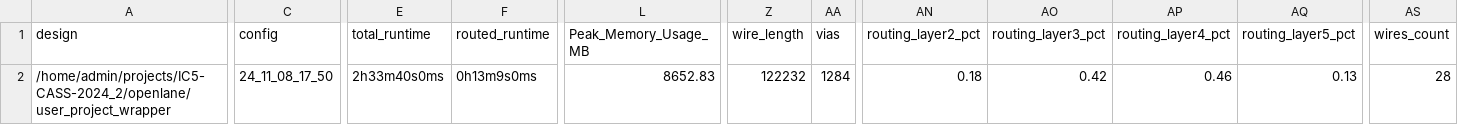
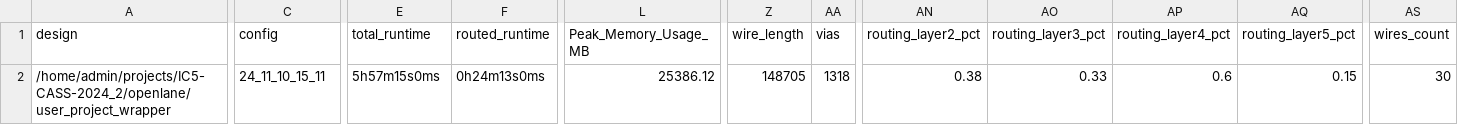
Before and after one commit to unic-cass/IC5-CASS-2024, a CSV file: signoff/user_project_wrapper/metrics.csv, drawn as a sheet; only a part is shown, gaps mark what is left out; the diff covers the shown part only; the diff names each change by its address in the sheet, - before the commit and + after, or states it on an @@ line.

```diff
--- a/signoff/user_project_wrapper/metrics.csv
+++ b/signoff/user_project_wrapper/metrics.csv
-C2 (config): 24_11_08_17_50
+C2 (config): 24_11_10_15_11
-E2 (total_runtime): 2h33m40s0ms
+E2 (total_runtime): 5h57m15s0ms
-F2 (routed_runtime): 0h13m9s0ms
+F2 (routed_runtime): 0h24m13s0ms
-L2 (Peak_Memory_Usage_MB): 8652.83
+L2 (Peak_Memory_Usage_MB): 25386.12
-Z2 (wire_length): 122232
+Z2 (wire_length): 148705
-AA2 (vias): 1284
+AA2 (vias): 1318
-AN2 (routing_layer2_pct): 0.18
+AN2 (routing_layer2_pct): 0.38
-AO2 (routing_layer3_pct): 0.42
+AO2 (routing_layer3_pct): 0.33
-AP2 (routing_layer4_pct): 0.46
+AP2 (routing_layer4_pct): 0.6
-AQ2 (routing_layer5_pct): 0.13
+AQ2 (routing_layer5_pct): 0.15
-AS2 (wires_count): 28
+AS2 (wires_count): 30
```
Also changed, not shown: 11 edited cells elsewhere in this file, 24 other files.
